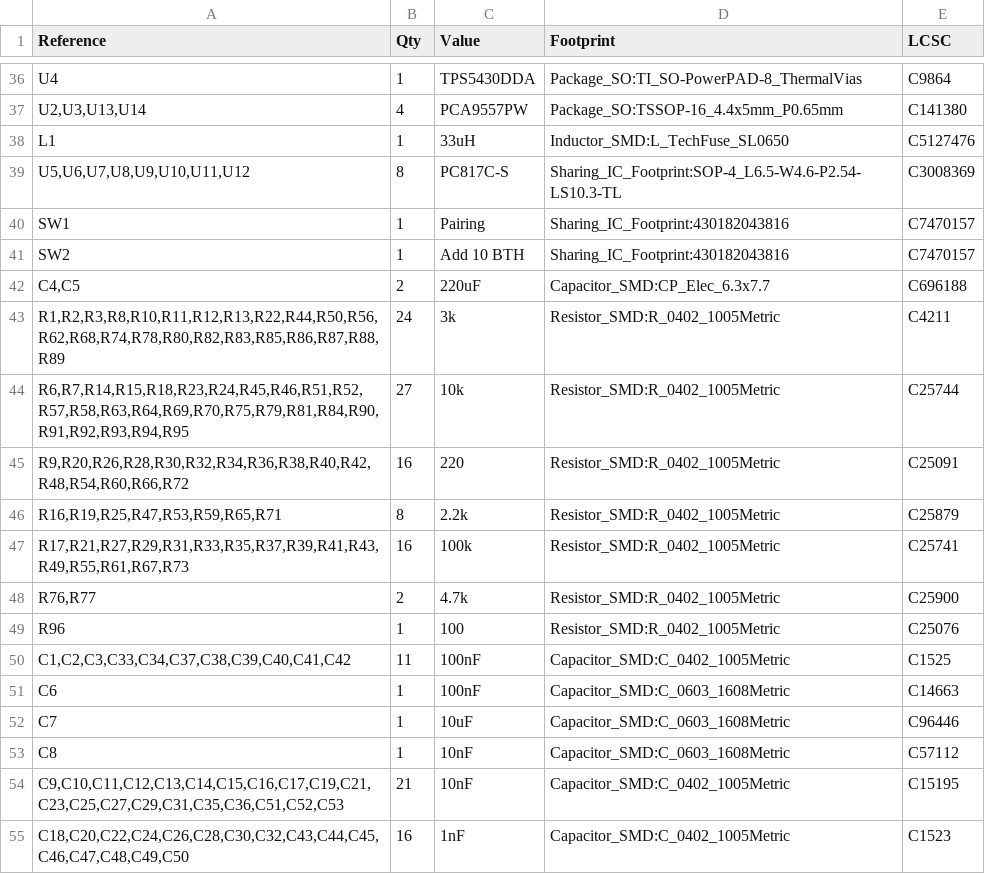
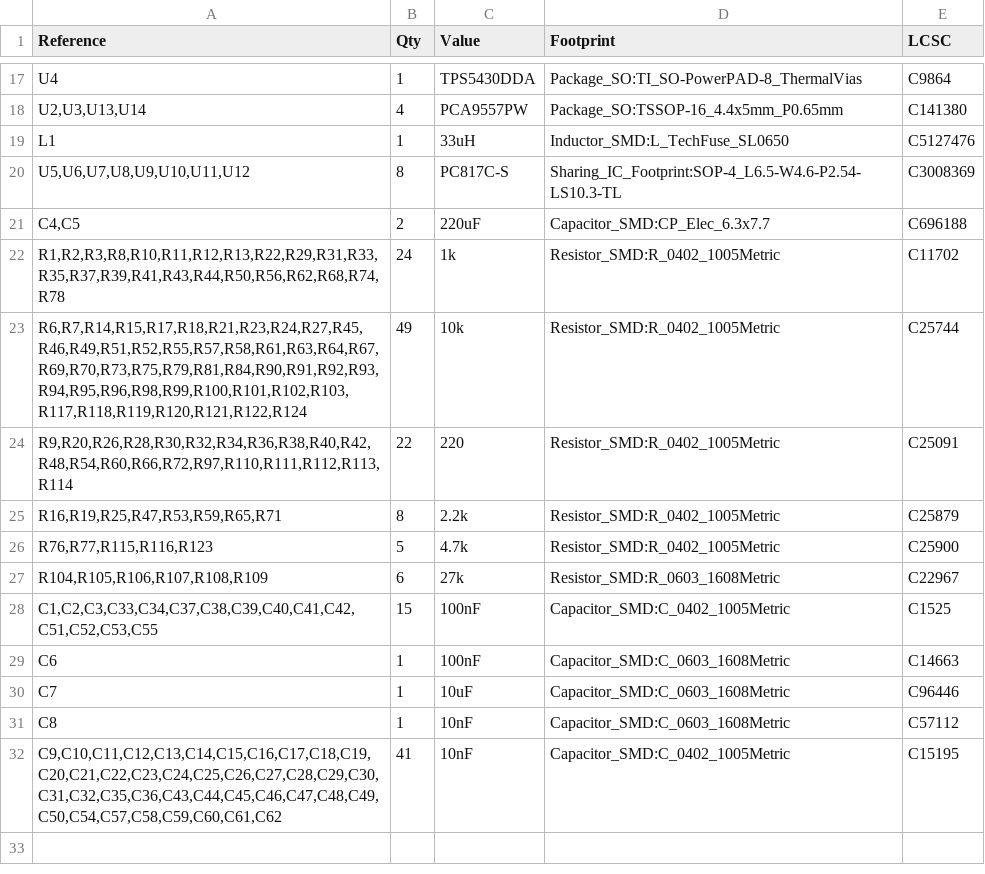
Before and after one commit to Sopehurt/kiosk_pcb, a CSV file: production/bom.csv, drawn as a sheet; only a part is shown, gaps mark what is left out; the diff covers the shown part only.

```diff
--- a/production/bom.csv
+++ b/production/bom.csv
@@ -39,3 +20 @@
 "U5,U6,U7,U8,U9,U10,U11,U12","8","PC817C-S","Sharing_IC_Footprint:SOP-4_L6.5-W4.6-P2.54-LS10.3-TL","C3008369"
-"SW1","1","Pairing","Sharing_IC_Footprint:430182043816"," C7470157"
-"SW2","1","Add 10 BTH","Sharing_IC_Footprint:430182043816"," C7470157"
@@ -43,3 +22,3 @@
-"R1,R2,R3,R8,R10,R11,R12,R13,R22,R44,R50,R56,R62,R68,R74,R78,R80,R82,R83,R85,R86,R87,R88,R89","24","3k","Resistor_SMD:R_0402_1005Metric","C4211 "
-"R6,R7,R14,R15,R18,R23,R24,R45,R46,R51,R52,R57,R58,R63,R64,R69,R70,R75,R79,R81,R84,R90,R91,R92,R93,R94,R95","27","10k","Resistor_SMD:R_0402_1005Metric","C25744"
-"R9,R20,R26,R28,R30,R32,R34,R36,R38,R40,R42,R48,R54,R60,R66,R72","16","220","Resistor_SMD:R_0402_1005Metric","C25091"
+"R1,R2,R3,R8,R10,R11,R12,R13,R22,R29,R31,R33,R35,R37,R39,R41,R43,R44,R50,R56,R62,R68,R74,R78","24","1k","Resistor_SMD:R_0402_1005Metric","C11702 "
+"R6,R7,R14,R15,R17,R18,R21,R23,R24,R27,R45,R46,R49,R51,R52,R55,R57,R58,R61,R63,R64,R67,R69,R70,R73,R75,R79,R81,R84,R90,R91,R92,R93,R94,R95,R96,R98,R99,R100,R101,R102,R103,R117,R118,R119,R120,R121,R122,R124","49","10k","Resistor_SMD:R_0402_1005Metric","C25744"
+"R9,R20,R26,R28,R30,R32,R34,R36,R38,R40,R42,R48,R54,R60,R66,R72,R97,R110,R111,R112,R113,R114","22","220","Resistor_SMD:R_0402_1005Metric","C25091"
@@ -47,5 +26,4 @@
-"R17,R21,R27,R29,R31,R33,R35,R37,R39,R41,R43,R49,R55,R61,R67,R73","16","100k","Resistor_SMD:R_0402_1005Metric","C25741"
-"R76,R77","2","4.7k","Resistor_SMD:R_0402_1005Metric","C25900"
-"R96","1","100","Resistor_SMD:R_0402_1005Metric","C25076"
-"C1,C2,C3,C33,C34,C37,C38,C39,C40,C41,C42","11","100nF","Capacitor_SMD:C_0402_1005Metric","C1525"
+"R76,R77,R115,R116,R123","5","4.7k","Resistor_SMD:R_0402_1005Metric","C25900"
+"R104,R105,R106,R107,R108,R109","6","27k","Resistor_SMD:R_0603_1608Metric","C22967"
+"C1,C2,C3,C33,C34,C37,C38,C39,C40,C41,C42,C51,C52,C53,C55","15","100nF","Capacitor_SMD:C_0402_1005Metric","C1525"
 "C6","1","100nF","Capacitor_SMD:C_0603_1608Metric","C14663"
@@ -53,3 +31,2 @@
 "C8","1","10nF","Capacitor_SMD:C_0603_1608Metric","C57112"
-"C9,C10,C11,C12,C13,C14,C15,C16,C17,C19,C21,C23,C25,C27,C29,C31,C35,C36,C51,C52,C53","21","10nF","Capacitor_SMD:C_0402_1005Metric"," C15195"
-"C18,C20,C22,C24,C26,C28,C30,C32,C43,C44,C45,C46,C47,C48,C49,C50","16","1nF","Capacitor_SMD:C_0402_1005Metric","C1523"
+"C9,C10,C11,C12,C13,C14,C15,C16,C17,C18,C19,C20,C21,C22,C23,C24,C25,C26,C27,C28,C29,C30,C31,C32,C35,C36,C43,C44,C45,C46,C47,C48,C49,C50,C54,C57,C58,C59,C60,C61,C62","41","10nF","Capacitor_SMD:C_0402_1005Metric","C15195"
```
Also changed, not shown: 4 added rows, 23 removed rows and 1 edited cell elsewhere in this file, production/designators.csv, production/positions.csv, 15 other files.
